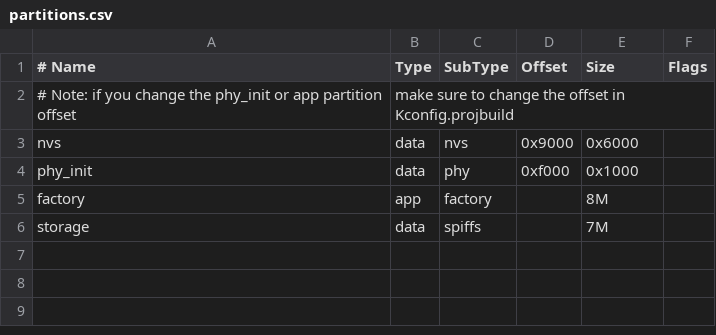
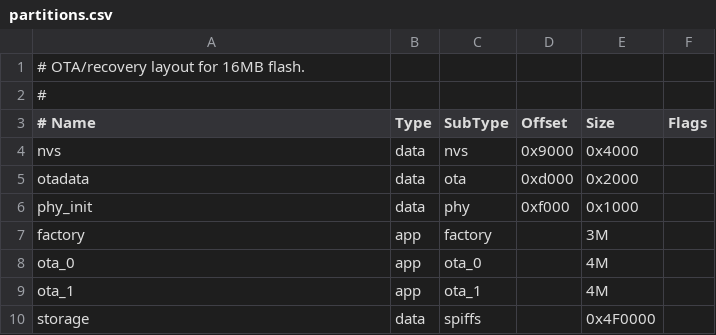
Before and after one commit to elvinsophus/esp32-ha-panel, a CSV file: partitions.csv, drawn as a sheet; removed rows and columns are numbered as before the commit, all else as after; the diff names each change by its address in the sheet, - before the commit and + after, or states it on an @@ line.

Commit message:
Activate OTA recovery partition layout

```diff
--- a/partitions.csv
+++ b/partitions.csv
+row 1: # OTA/recovery layout for 16MB flash.
+row 2: #
-row 2: # Note: if you change the phy_init or app partition offset | make sure to change the offset in Kconfig.projbuild
-E4 (Size): 0x6000
+E4 (Size): 0x4000
+row 5: otadata | data | ota | 0xd000 | 0x2000
-E7 (Size): 8M
+E7 (Size): 3M
+row 8: ota_0 | app | ota_0 |  | 4M
+row 9: ota_1 | app | ota_1 |  | 4M
-E10 (Size): 7M
+E10 (Size): 0x4F0000
```
Also changed, not shown: 1 other file.
